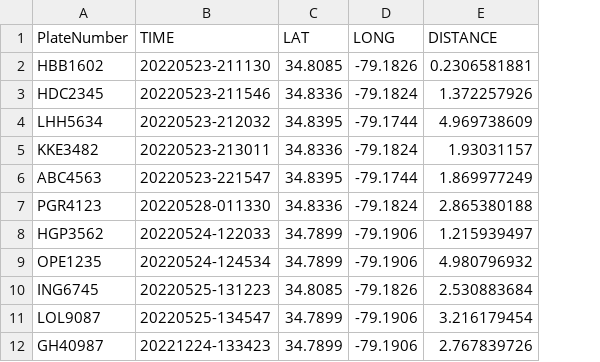
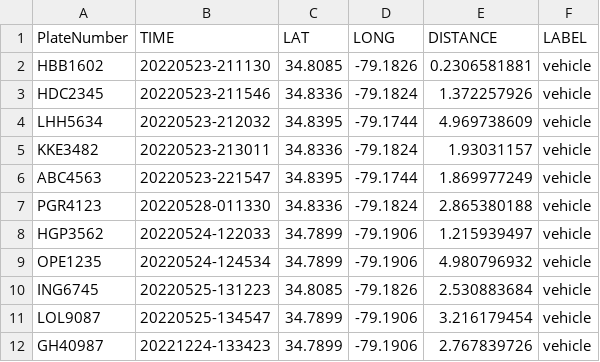
Before and after one commit to whittinakenney/data_visuals_page, a CSV file: uberProj/TrafficData_Rand.csv, drawn as a sheet; the diff names each change by its address in the sheet, - before the commit and + after, or states it on an @@ line.

```diff
--- a/uberProj/TrafficData_Rand.csv
+++ b/uberProj/TrafficData_Rand.csv
+column F (LABEL), rows 2-12: all vehicle
```
Also changed, not shown: uberProj/Time_Location_Rand_People.csv, 3 other files.
